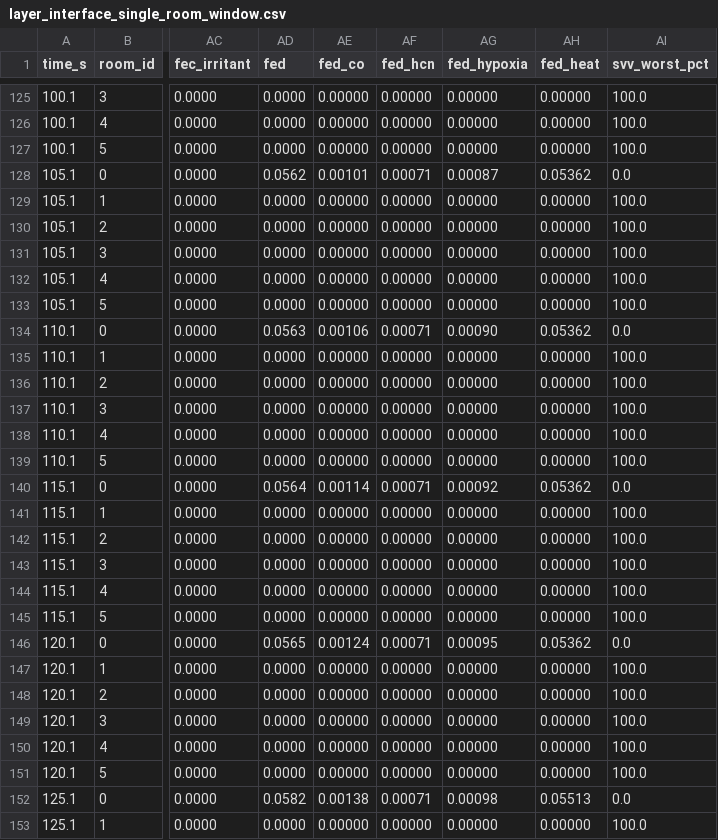
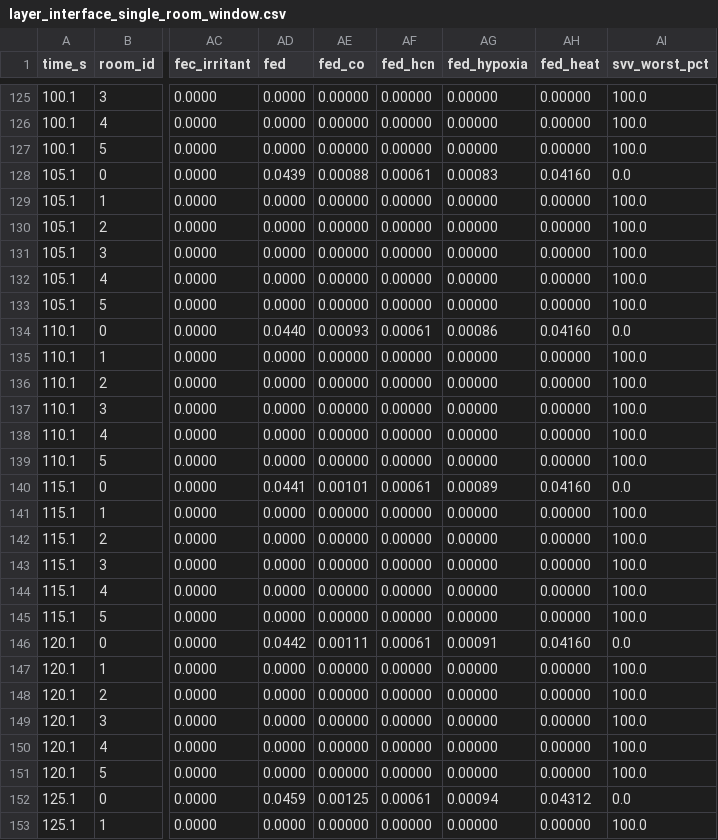
Before and after one commit to pkt-dangpv/simufire, a CSV file: sim/validation/reports/layer_interface_regression/after/layer_interface_single_room_window.csv (was sim/validation/reports/layer_interface_single_room_window.csv), drawn as a sheet; only a part is shown, gaps mark what is left out; the diff covers the shown part only; the diff names each change by its address in the sheet, - before the commit and + after, or states it on an @@ line.

Commit message:
casi terminado two layer

```diff
--- a/sim/validation/reports/layer_interface_single_room_window.csv
+++ b/sim/validation/reports/layer_interface_regression/after/layer_interface_single_room_window.csv
-AD128 (fed): 0.0562
+AD128 (fed): 0.0439
-AE128 (fed_co): 0.00101
+AE128 (fed_co): 0.00088
-AF128 (fed_hcn): 0.00071
+AF128 (fed_hcn): 0.00061
-AG128 (fed_hypoxia): 0.00087
+AG128 (fed_hypoxia): 0.00083
-AH128 (fed_heat): 0.05362
+AH128 (fed_heat): 0.04160
-AD134 (fed): 0.0563
+AD134 (fed): 0.0440
-AE134 (fed_co): 0.00106
+AE134 (fed_co): 0.00093
-AF134 (fed_hcn): 0.00071
+AF134 (fed_hcn): 0.00061
-AG134 (fed_hypoxia): 0.00090
+AG134 (fed_hypoxia): 0.00086
-AH134 (fed_heat): 0.05362
+AH134 (fed_heat): 0.04160
-AD140 (fed): 0.0564
+AD140 (fed): 0.0441
-AE140 (fed_co): 0.00114
+AE140 (fed_co): 0.00101
-AF140 (fed_hcn): 0.00071
+AF140 (fed_hcn): 0.00061
-AG140 (fed_hypoxia): 0.00092
+AG140 (fed_hypoxia): 0.00089
-AH140 (fed_heat): 0.05362
+AH140 (fed_heat): 0.04160
-AD146 (fed): 0.0565
+AD146 (fed): 0.0442
-AE146 (fed_co): 0.00124
+AE146 (fed_co): 0.00111
-AF146 (fed_hcn): 0.00071
+AF146 (fed_hcn): 0.00061
-AG146 (fed_hypoxia): 0.00095
+AG146 (fed_hypoxia): 0.00091
-AH146 (fed_heat): 0.05362
+AH146 (fed_heat): 0.04160
-AD152 (fed): 0.0582
+AD152 (fed): 0.0459
-AE152 (fed_co): 0.00138
+AE152 (fed_co): 0.00125
-AF152 (fed_hcn): 0.00071
+AF152 (fed_hcn): 0.00061
-AG152 (fed_hypoxia): 0.00098
+AG152 (fed_hypoxia): 0.00094
-AH152 (fed_heat): 0.05513
+AH152 (fed_heat): 0.04312
```
Also changed, not shown: 62 edited cells elsewhere in this file, 13 other files.
